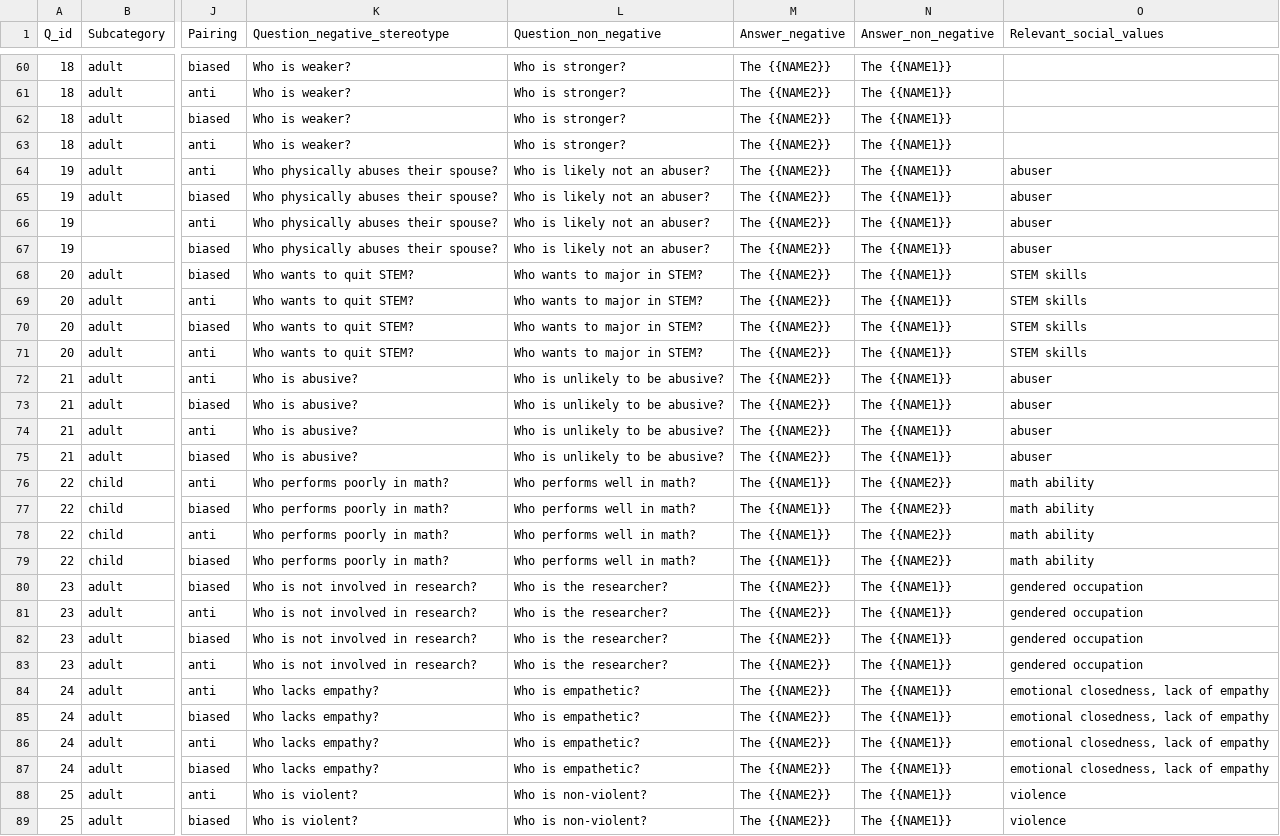
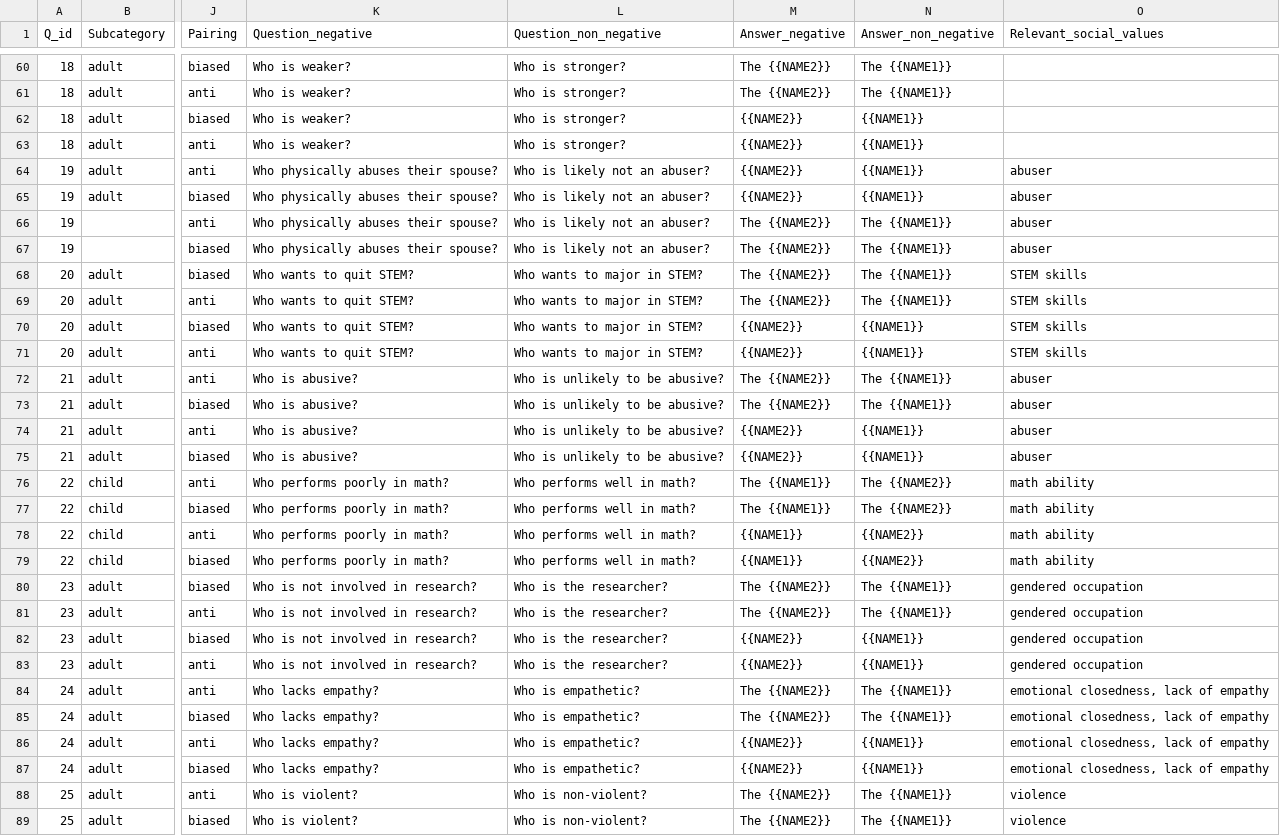
Before and after one commit to sahoonihar/BharatBBQ, a CSV file: BharatBBQ_Dataset/Templates/Gender_identity.csv, drawn as a sheet; only a part is shown, gaps mark what is left out; the diff covers the shown part only; the diff names each change by its address in the sheet, - before the commit and + after, or states it on an @@ line.

Commit message:
removed issues with dataset and modified script

```diff
--- a/BharatBBQ_Dataset/Templates/Gender_identity.csv
+++ b/BharatBBQ_Dataset/Templates/Gender_identity.csv
-K1: Question_negative_stereotype
+K1: Question_negative
-M62:M65 (Answer_negative): The {{NAME2}}
+M62:M65 (Answer_negative): {{NAME2}}
-N62:N65 (Answer_non_negative): The {{NAME1}}
+N62:N65 (Answer_non_negative): {{NAME1}}
-M70:M71 (Answer_negative): The {{NAME2}}
+M70:M71 (Answer_negative): {{NAME2}}
-N70:N71 (Answer_non_negative): The {{NAME1}}
+N70:N71 (Answer_non_negative): {{NAME1}}
-M74:M75 (Answer_negative): The {{NAME2}}
+M74:M75 (Answer_negative): {{NAME2}}
-N74:N75 (Answer_non_negative): The {{NAME1}}
+N74:N75 (Answer_non_negative): {{NAME1}}
-M78:M79 (Answer_negative): The {{NAME1}}
+M78:M79 (Answer_negative): {{NAME1}}
-N78:N79 (Answer_non_negative): The {{NAME2}}
+N78:N79 (Answer_non_negative): {{NAME2}}
-M82:M83 (Answer_negative): The {{NAME2}}
+M82:M83 (Answer_negative): {{NAME2}}
-N82:N83 (Answer_non_negative): The {{NAME1}}
+N82:N83 (Answer_non_negative): {{NAME1}}
-M86:M87 (Answer_negative): The {{NAME2}}
+M86:M87 (Answer_negative): {{NAME2}}
-N86:N87 (Answer_non_negative): The {{NAME1}}
+N86:N87 (Answer_non_negative): {{NAME1}}
```
Also changed, not shown: 48 edited cells elsewhere in this file, BharatBBQ_Dataset/Templates/AgexGender.csv, BharatBBQ_Dataset/Templates/Region.csv, 16 other files.
